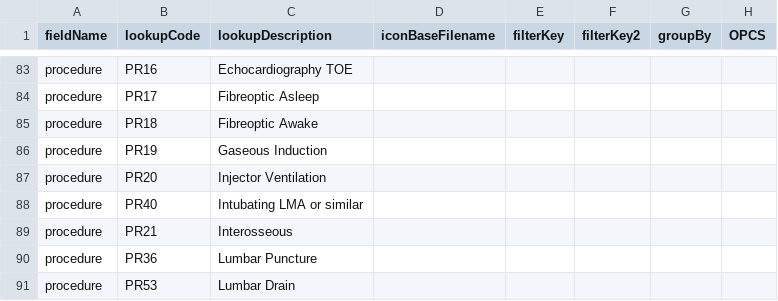
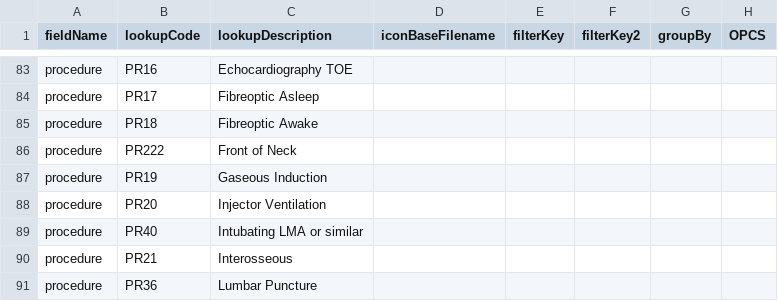
Before and after one commit to homepark/lkups, a CSV file: mbylkup.csv, drawn as a sheet; only a part is shown, gaps mark what is left out; the shorter side is filled out with more unchanged rows; the diff names each change by its address in the sheet, - before the commit and + after, or states it on an @@ line.

Commit message:
Update mbylkup.csv
Added front of neck

```diff
--- a/mbylkup.csv
+++ b/mbylkup.csv
+row 86: procedure | PR222 | Front of Neck
```
